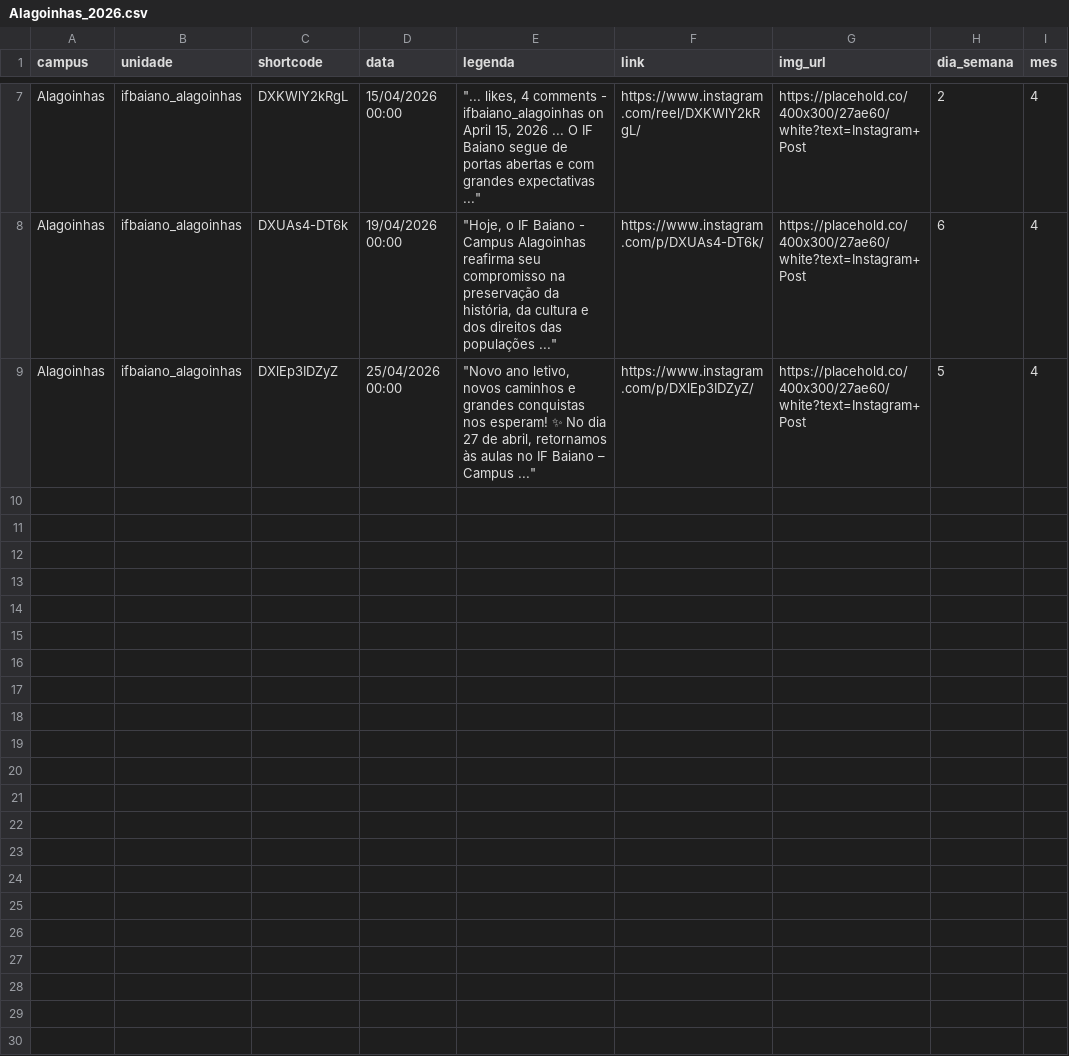
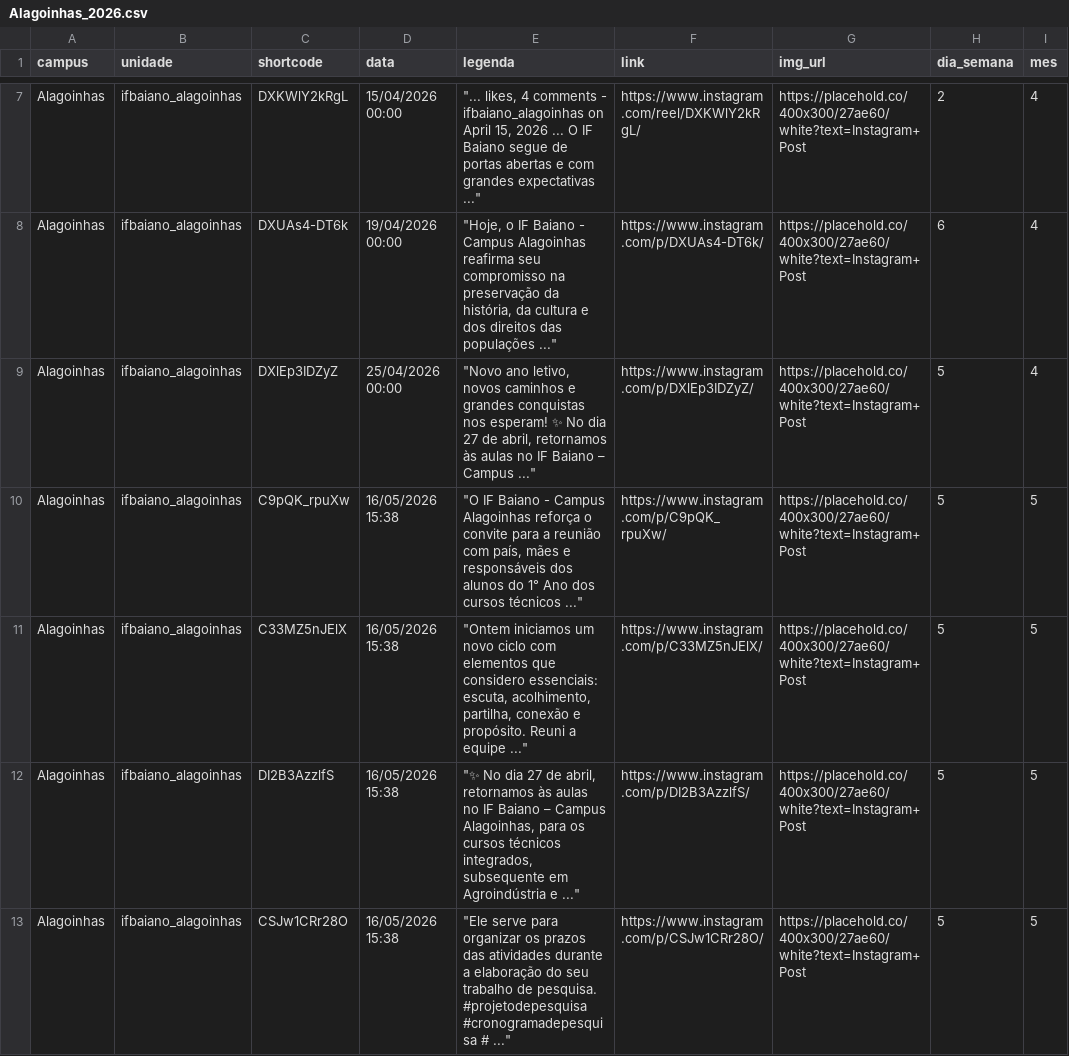
Before and after one commit to ascomifbaiano/socialmedia, a CSV file: data/Alagoinhas/Alagoinhas_2026.csv, drawn as a sheet; only a part is shown, gaps mark what is left out.

```diff
--- a/data/Alagoinhas/Alagoinhas_2026.csv
+++ b/data/Alagoinhas/Alagoinhas_2026.csv
@@ -9 +9,5 @@
 "Alagoinhas","ifbaiano_alagoinhas","DXlEp3IDZyZ","25/04/2026 00:00","""Novo ano letivo, novos caminhos e grandes conquistas nos esperam! ✨ No dia 27 de abril, retornamos às aulas no IF Baiano – Campus ...""","https://www.instagram.com/p/DXlEp3IDZyZ/","https://placehold.co/400x300/27ae60/white?text=Instagram+Post","5","4"
+"Alagoinhas","ifbaiano_alagoinhas","C9pQK_rpuXw","16/05/2026 15:38","""O IF Baiano - Campus Alagoinhas reforça o convite para a reunião com país, mães e responsáveis dos alunos do 1° Ano dos cursos técnicos ...""","https://www.instagram.com/p/C9pQK_rpuXw/","https://placehold.co/400x300/27ae60/white?text=Instagram+Post","5","5"
+"Alagoinhas","ifbaiano_alagoinhas","C33MZ5nJElX","16/05/2026 15:38","""Ontem iniciamos um novo ciclo com elementos que considero essenciais: escuta, acolhimento, partilha, conexão e propósito. Reuni a equipe ...""","https://www.instagram.com/p/C33MZ5nJElX/","https://placehold.co/400x300/27ae60/white?text=Instagram+Post","5","5"
+"Alagoinhas","ifbaiano_alagoinhas","DI2B3AzzlfS","16/05/2026 15:38","""✨ No dia 27 de abril, retornamos às aulas no IF Baiano – Campus Alagoinhas, para os cursos técnicos integrados, subsequente em Agroindústria e ...""","https://www.instagram.com/p/DI2B3AzzlfS/","https://placehold.co/400x300/27ae60/white?text=Instagram+Post","5","5"
+"Alagoinhas","ifbaiano_alagoinhas","CSJw1CRr28O","16/05/2026 15:38","""Ele serve para organizar os prazos das atividades durante a elaboração do seu trabalho de pesquisa. #projetodepesquisa #cronogramadepesquisa # ...""","https://www.instagram.com/p/CSJw1CRr28O/","https://placehold.co/400x300/27ae60/white?text=Instagram+Post","5","5"
```
Also changed, not shown: data/Catu/Catu_2026.csv, data/Guanambi/Guanambi_2026.csv, 4 other files.
